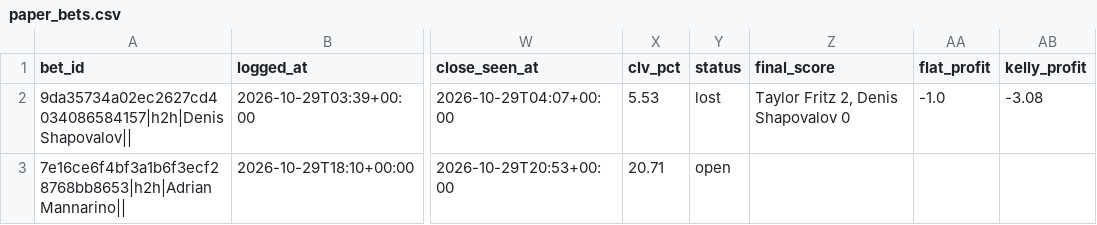
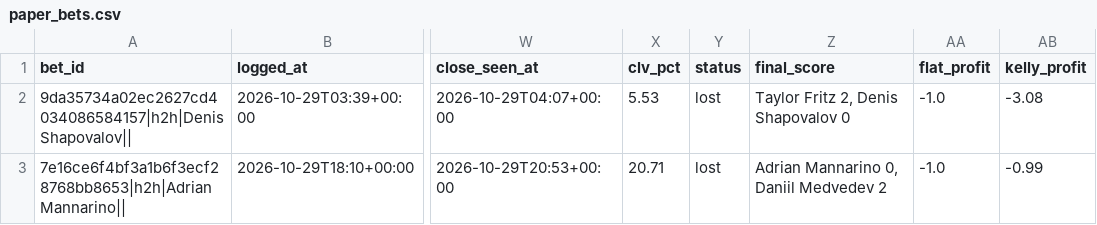
Before and after one commit to bhooder/sharp_scanner, a CSV file: paper_bets.csv, drawn as a sheet; only a part is shown, gaps mark what is left out; the diff names each change by its address in the sheet, - before the commit and + after, or states it on an @@ line.

```diff
--- a/paper_bets.csv
+++ b/paper_bets.csv
-Y3 (status): open
+Y3 (status): lost
-Z3 (final_score): (empty)
+Z3 (final_score): Adrian Mannarino 0, Daniil Medvedev 2
-AA3 (flat_profit): (empty)
+AA3 (flat_profit): -1.0
-AB3 (kelly_profit): (empty)
+AB3 (kelly_profit): -0.99
```
Also changed, not shown: 1 other file.
